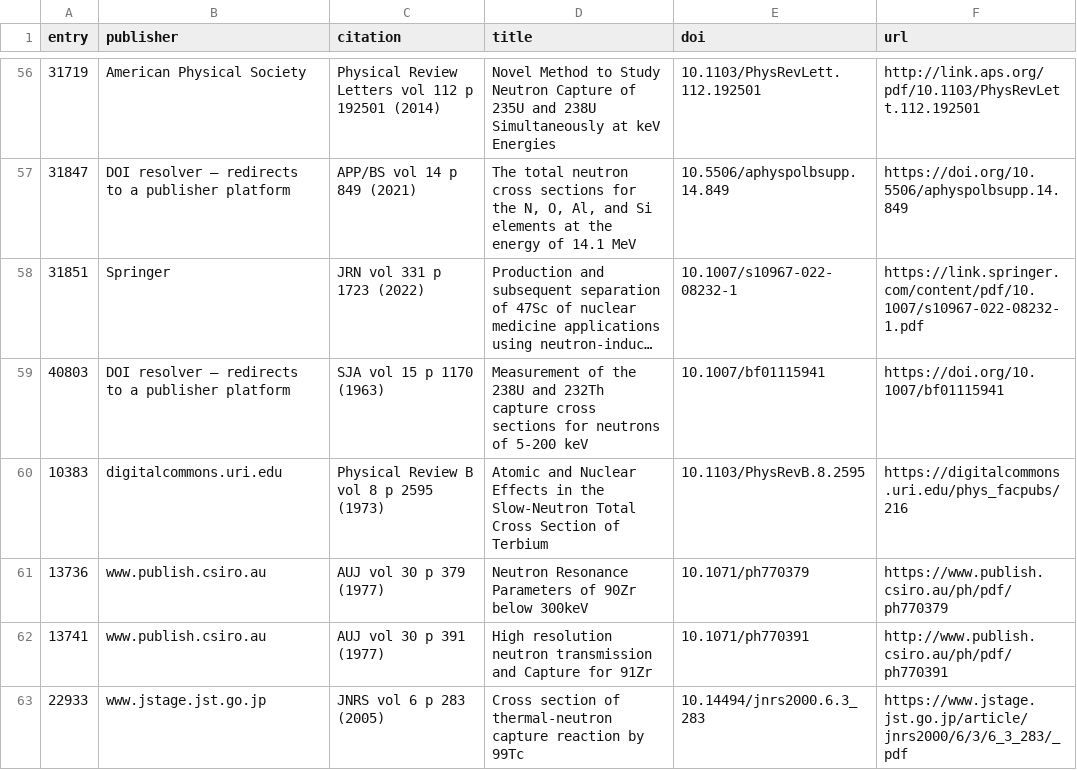
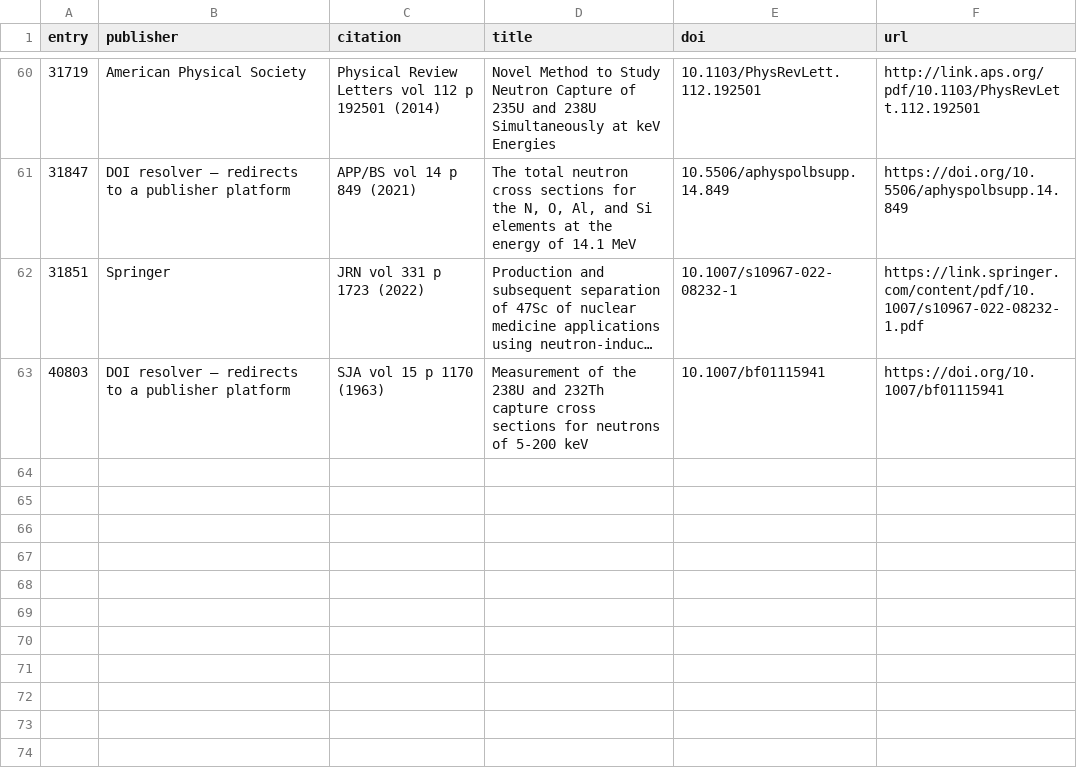
Before and after one commit to iankolaja/NuGrade-PreProcessing, a CSV file: output/manual_fetch_queue.csv, drawn as a sheet; only a part is shown, gaps mark what is left out; long unchanged cells end in …; removed rows and columns are numbered as before the commit, all else as after; the diff covers the shown part only; the diff names each change by its address in the sheet, - before the commit and + after, or states it on an @@ line.

Commit message:
Fetch grey literature from the IAEA nuclear data repository
Adds a second source, and it is the largest single gain so far: 109 report PDFs now, up
from 63.

The 654 grey-literature entries have no DOI and are not held by OSTI, so they had been
written off as unreachable. IAEA NDS holds a great deal of it — INDC progress reports,
EANDC reports, laboratory series — and runs InvenioRDM, which exposes a documented JSON API
at /api/records. That endpoint was never tried, despite ACQUISITION.md citing IAEA
repeatedly as a route.

Matching applies the same discipline as DOI resolution, because a wrong report is worse
than none: it passes every quality gate and is embedded as that entry's experiment. A search
hit is not evidence, since querying one report in a series readily returns its neighbours.
A candidate is accepted only when the EXFOR report code matches an entry in the record's
identifiers, or failing that appears in the filename or title, and the evidence is recorded
per row. All 45 successful matches were on an exact identifier; none needed the weaker path.

The identifier check also solves a rename. These reports were reissued from EANDC to INDC,
and IAEA records both codes on the same document, so an EXFOR citation of EANDC(US)-62
resolves to the file named indc-usa-asterisk012.pdf. Four matches were verified by hand
against the code printed on the PDF's own first page before trusting the rule.

45 of 64 candidates fetched; 35 carry a text layer and 10 are unOCR'd scans, now recorded
in report_overrides.json as skip/ocr so they are excluded rather than silently contributing
nothing. The 19 without a match are reports IAEA does not appear to hold.

Also vetted the hosts previously left unclassified. Four are institutional or national
repositories following the same model as eScholarship — University of Rhode Island, Utrecht,
DORA and J-STAGE — and are now fetched. Three are publishers — IOP, the Royal Society and
CSIRO — and are named as such so the report explains the exclusion rather than calling them
unrecognised.

Also checked NASA ADS as a full-text source and it is not one: only 1% of the papers we
cannot otherwise obtain have an ADS-hosted scan, and those are astronomy journals. Recorded
here so it is not re-investigated.

404 tests.

```diff
--- a/output/manual_fetch_queue.csv
+++ b/output/manual_fetch_queue.csv
-row 60: 10383 | digitalcommons.uri.edu | Physical Review B vol 8 p 2595 (1973) | Atomic and Nuclear Effects in the Slow-Neutron Total Cross Section of Terbium | 10.1103/PhysRevB.8.2595 | https://digitalcommons.uri.edu/phys_facpubs/216
-row 61: 13736 | www.publish.csiro.au | AUJ vol 30 p 379 (1977) | Neutron Resonance Parameters of 90Zr below 300keV | 10.1071/ph770379 | https://www.publish.csiro.au/ph/pdf/ph770379
-row 62: 13741 | www.publish.csiro.au | AUJ vol 30 p 391 (1977) | High resolution neutron transmission and Capture for 91Zr | 10.1071/ph770391 | http://www.publish.csiro.au/ph/pdf/ph770391
-row 63: 22933 | www.jstage.jst.go.jp | JNRS vol 6 p 283 (2005) | Cross section of thermal-neutron capture reaction by 99Tc | 10.14494/jnrs2000.6.3_283 | https://www.jstage.jst.go.jp/article/jnrs2000/6/3/6_3_283/_pdf
```
Also changed, not shown: 4 added rows and 4 removed rows elsewhere in this file, 5 other files.
